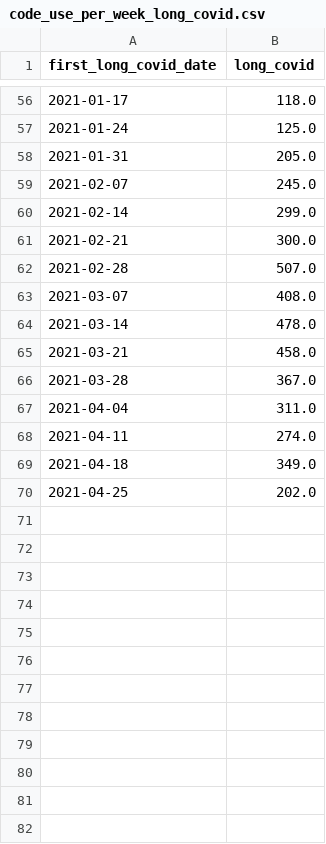
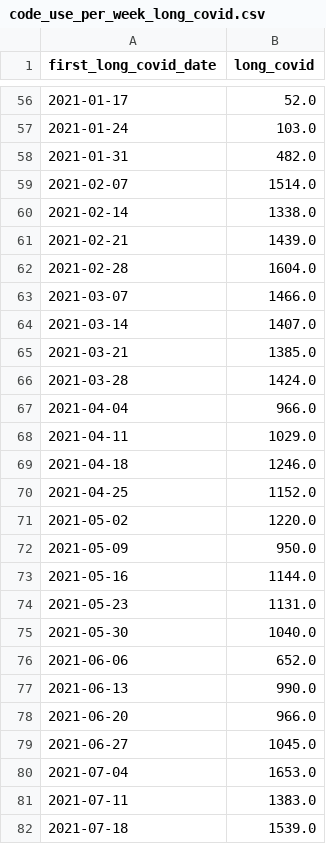
Before and after one commit to opensafely/long-covid, a CSV file: released_outputs/output/code_use_per_week_long_covid.csv, drawn as a sheet; only a part is shown, gaps mark what is left out; the diff covers the shown part only.

Commit message:
Released from /srv/medium_privacy/workspaces/long-covid-emis by LFISHER7
Opensafely-released-from: ip-10-0-3-48.eu-west-2.compute.internal:/srv/medium_privacy/workspaces/long-covid-emis

```diff
--- a/released_outputs/output/code_use_per_week_long_covid.csv
+++ b/released_outputs/output/code_use_per_week_long_covid.csv
@@ -56,15 +56,27 @@ first_long_covid_date,long_covid
-2021-01-17,118.0
-2021-01-24,125.0
-2021-01-31,205.0
-2021-02-07,245.0
-2021-02-14,299.0
-2021-02-21,300.0
-2021-02-28,507.0
-2021-03-07,408.0
-2021-03-14,478.0
-2021-03-21,458.0
-2021-03-28,367.0
-2021-04-04,311.0
-2021-04-11,274.0
-2021-04-18,349.0
-2021-04-25,202.0
+2021-01-17,52.0
+2021-01-24,103.0
+2021-01-31,482.0
+2021-02-07,1514.0
+2021-02-14,1338.0
+2021-02-21,1439.0
+2021-02-28,1604.0
+2021-03-07,1466.0
+2021-03-14,1407.0
+2021-03-21,1385.0
+2021-03-28,1424.0
+2021-04-04,966.0
+2021-04-11,1029.0
+2021-04-18,1246.0
+2021-04-25,1152.0
+2021-05-02,1220.0
+2021-05-09,950.0
+2021-05-16,1144.0
+2021-05-23,1131.0
+2021-05-30,1040.0
+2021-06-06,652.0
+2021-06-13,990.0
+2021-06-20,966.0
+2021-06-27,1045.0
+2021-07-04,1653.0
+2021-07-11,1383.0
+2021-07-18,1539.0
```
Also changed, not shown: 1 added row and 44 edited cells elsewhere in this file, released_outputs/output/all_long_covid_codes.csv, released_outputs/output/code_use_per_week_post_viral_fatigue.csv, 3 other files.
